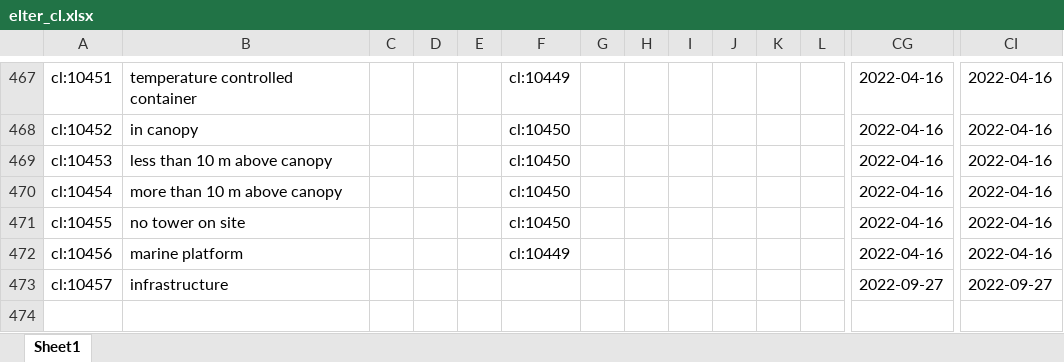
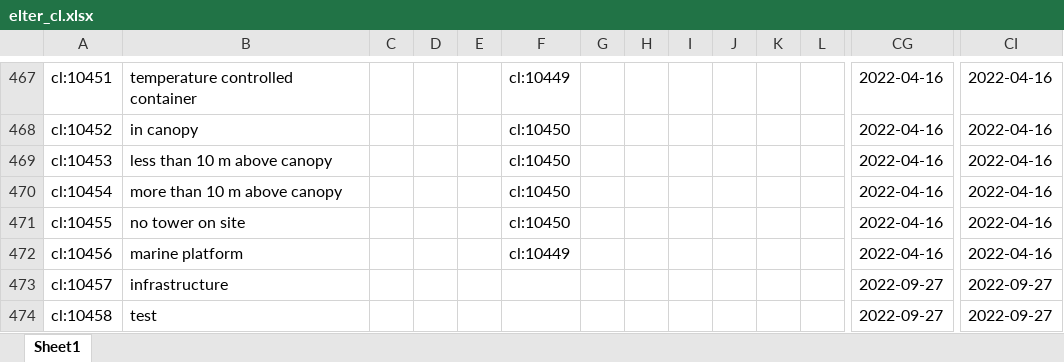
Before and after one commit to LTER-Europe/eLTER_CL, an Excel workbook: elter_cl.xlsx, sheet Sheet1, drawn as a sheet; only a part is shown, gaps mark what is left out; values as stored, in another font and other column widths than the file's, no borders; rows hold the shown columns only; the diff names each change by its address in the sheet, - before the commit and + after, or states it on an @@ line.

```diff
--- a/elter_cl.xlsx (sheet Sheet1)
+++ b/elter_cl.xlsx (sheet Sheet1)
+row 474: cl:10458 | test |  |  |  |  |  |  |  |  |  |  | 2022-09-27 | 2022-09-27
```
Also changed, not shown: 4 other files.
